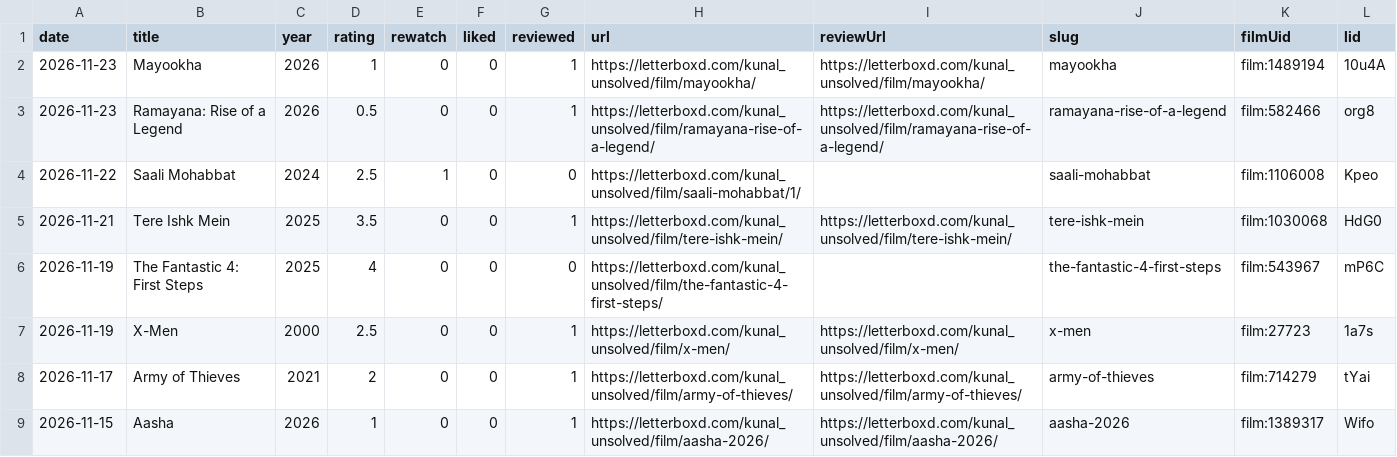
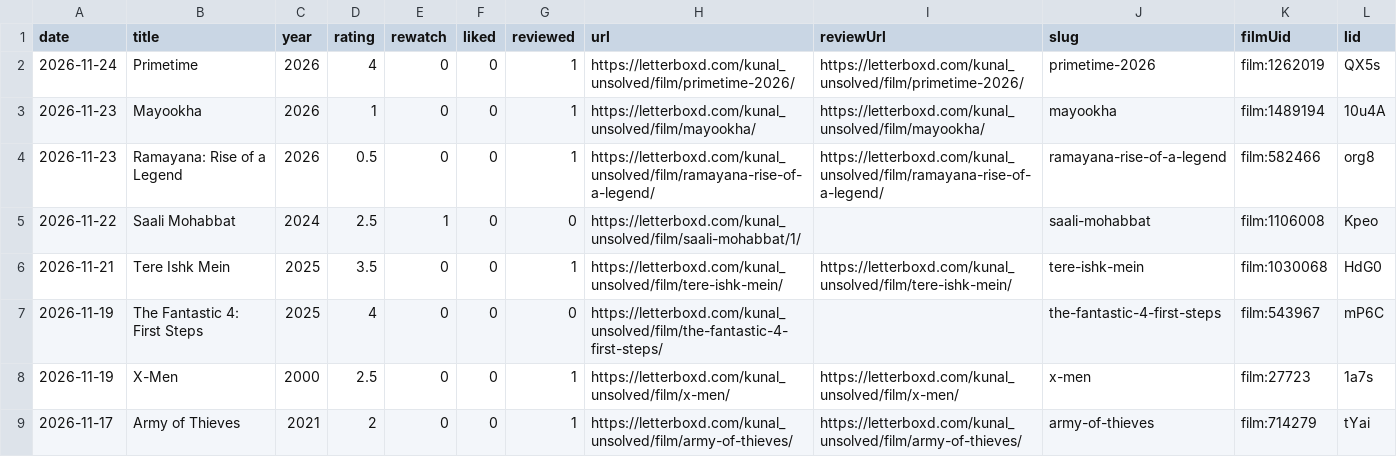
Before and after one commit to kunal-ict/letterboxd-graph-source, a CSV file: images/letterboxd-diary.csv, drawn as a sheet; only a part is shown; the shorter side is filled out with more unchanged rows; the diff names each change by its address in the sheet, - before the commit and + after, or states it on an @@ line.

```diff
--- a/images/letterboxd-diary.csv
+++ b/images/letterboxd-diary.csv
+row 2: 2026-11-24 | Primetime | 2026 | 4 | 0 | 0 | 1 | https://letterboxd.com/kunal_unsolved/film/primetime-2026/ | https://letterboxd.com/kunal_unsolved/film/primetime-2026/ | primetime-2026 | film:1262019 | QX5s
```
Also changed, not shown: 12 other files.
